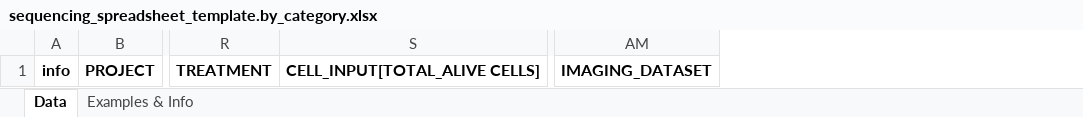
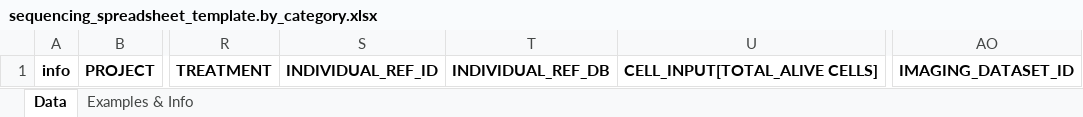
Before and after one commit to odomlab2/metadata-submission, an Excel workbook: sheets/sequencing_spreadsheet_template.by_category.xlsx, sheet Data, drawn as a sheet; only a part is shown, gaps mark what is left out; values as stored, in another font and other column widths than the file's, no borders; removed rows and columns are numbered as before the commit, all else as after; the diff names each change by its address in the sheet, - before the commit and + after, or states it on an @@ line.

```diff
--- a/sheets/sequencing_spreadsheet_template.by_category.xlsx (sheet Data)
+++ b/sheets/sequencing_spreadsheet_template.by_category.xlsx (sheet Data)
+column S, row 1: INDIVIDUAL_REF_ID
+column T, row 1: INDIVIDUAL_REF_DB
-column AM, row 1: IMAGING_DATASET
+column AO, row 1: IMAGING_DATASET_ID
```
Also changed, not shown: sheet Examples & Info, sheets/sequencing_spreadsheet_template.by_provider.xlsx, 1 other file.
